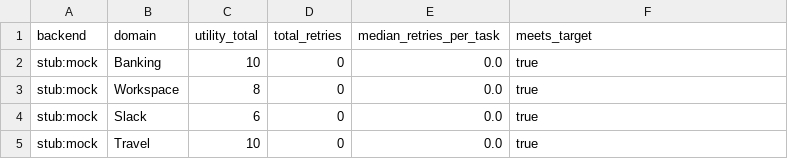
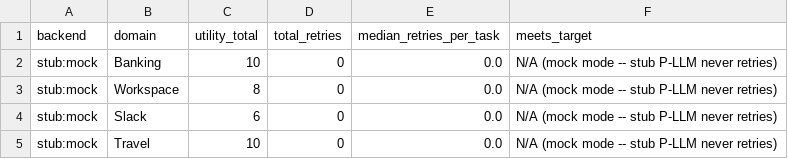
Before and after one commit to tichomir/camel, a CSV file: docs/benchmark/data/retry_rates.csv, drawn as a sheet.

Commit message:
[Milestone 5 — Benchmark Validation & Full Documentation Publication] sprint-complete: 7/9 tasks done, 32 SP
PersonaForge auto-commit — sprint-20260318T065553Z-6655-p5

```diff
--- a/docs/benchmark/data/retry_rates.csv
+++ b/docs/benchmark/data/retry_rates.csv
@@ -1,5 +1,5 @@
 backend,domain,utility_total,total_retries,median_retries_per_task,meets_target
-stub:mock,Banking,10,0,0.0,true
-stub:mock,Workspace,8,0,0.0,true
-stub:mock,Slack,6,0,0.0,true
-stub:mock,Travel,10,0,0.0,true
+stub:mock,Banking,10,0,0.0,N/A (mock mode -- stub P-LLM never retries)
+stub:mock,Workspace,8,0,0.0,N/A (mock mode -- stub P-LLM never retries)
+stub:mock,Slack,6,0,0.0,N/A (mock mode -- stub P-LLM never retries)
+stub:mock,Travel,10,0,0.0,N/A (mock mode -- stub P-LLM never retries)
```
Also changed, not shown: docs/benchmark/data/consent_prompt_rates.csv, 2 other files.
